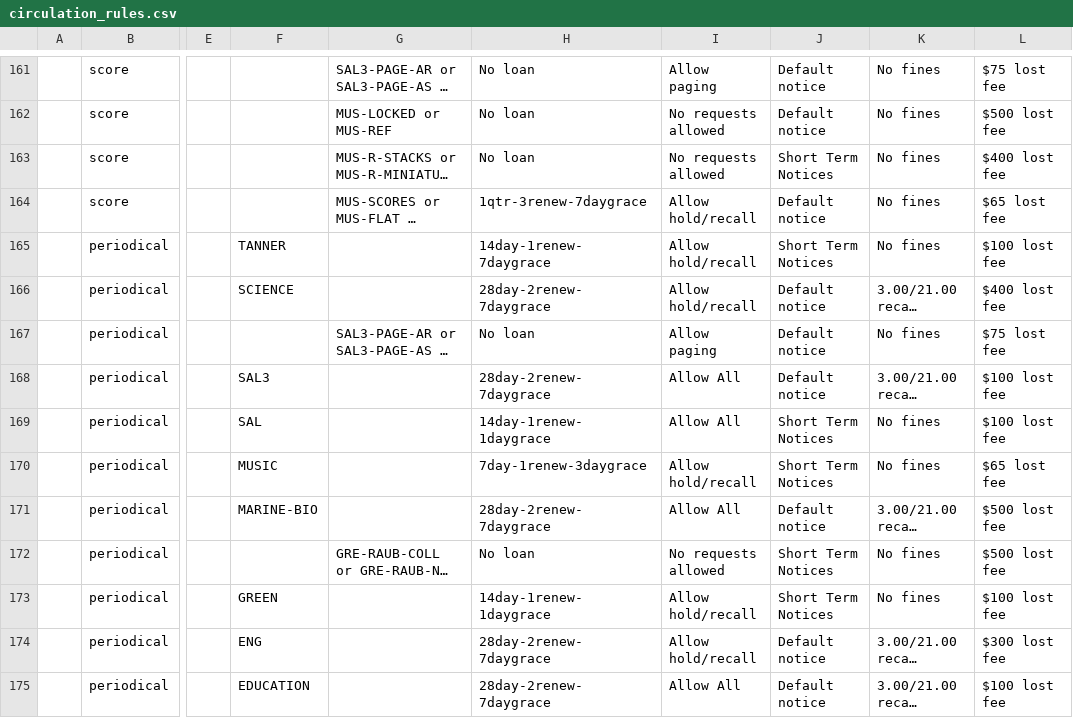
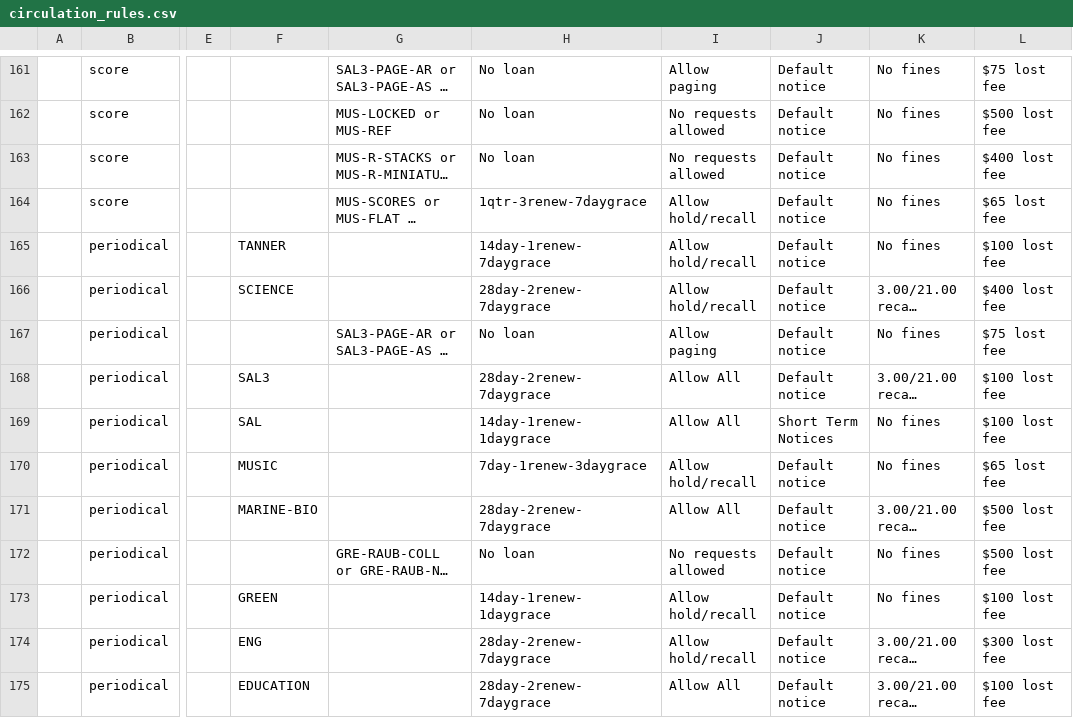
Before and after one commit to dev-wizard85/SearchWorks, a CSV file: config/folio/circulation_rules.csv, drawn as a sheet; only a part is shown, gaps mark what is left out; long unchanged cells end in …; the diff covers the shown part only; the diff names each change by its address in the sheet, - before the commit and + after, or states it on an @@ line.

```diff
--- a/config/folio/circulation_rules.csv
+++ b/config/folio/circulation_rules.csv
-J163: Short Term Notices
+J163: Default notice
-J165: Short Term Notices
+J165: Default notice
-J170: Short Term Notices
+J170: Default notice
-J172:J173: Short Term Notices
+J172:J173: Default notice
```
Also changed, not shown: 31 edited cells elsewhere in this file, config/folio/locations.csv, 2 other files.
